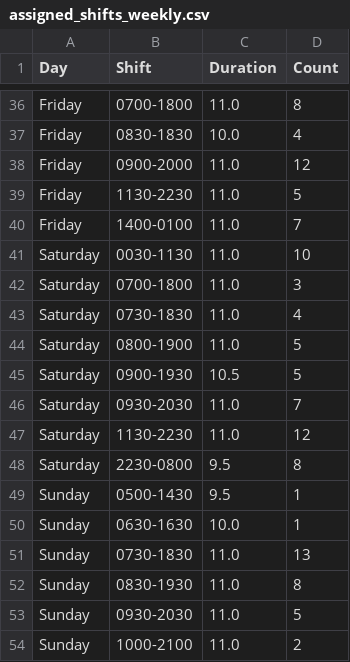
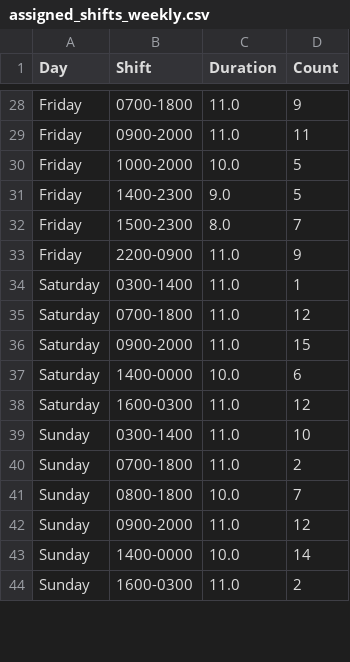
Before and after one commit to ulasolmez/ShiftGen, a CSV file: assigned_shifts_weekly.csv, drawn as a sheet; only a part is shown, gaps mark what is left out; removed rows and columns are numbered as before the commit, all else as after; the diff covers the shown part only; the diff names each change by its address in the sheet, - before the commit and + after, or states it on an @@ line.

```diff
--- a/assigned_shifts_weekly.csv
+++ b/assigned_shifts_weekly.csv
-D28 (Count): 8
+D28 (Count): 9
-row 37: Friday | 0830-1830 | 10.0 | 4
-D29 (Count): 12
+D29 (Count): 11
+row 30: Friday | 1000-2000 | 10.0 | 5
-B31 (Shift): 1130-2230
+B31 (Shift): 1400-2300
-C31 (Duration): 11.0
+C31 (Duration): 9.0
-B32 (Shift): 1400-0100
+B32 (Shift): 1500-2300
-C32 (Duration): 11.0
+C32 (Duration): 8.0
+row 33: Friday | 2200-0900 | 11.0 | 9
-B34 (Shift): 0030-1130
+B34 (Shift): 0300-1400
-D34 (Count): 10
+D34 (Count): 1
-D35 (Count): 3
+D35 (Count): 12
-row 43: Saturday | 0730-1830 | 11.0 | 4
-B36 (Shift): 0800-1900
+B36 (Shift): 0900-2000
-D36 (Count): 5
+D36 (Count): 15
-B37 (Shift): 0900-1930
+B37 (Shift): 1400-0000
-C37 (Duration): 10.5
+C37 (Duration): 10.0
-D37 (Count): 5
+D37 (Count): 6
-row 46: Saturday | 0930-2030 | 11.0 | 7
-B38 (Shift): 1130-2230
+B38 (Shift): 1600-0300
-row 48: Saturday | 2230-0800 | 9.5 | 8
-row 49: Sunday | 0500-1430 | 9.5 | 1
-row 50: Sunday | 0630-1630 | 10.0 | 1
-B39 (Shift): 0730-1830
+B39 (Shift): 0300-1400
-D39 (Count): 13
+D39 (Count): 10
-B40 (Shift): 0830-1930
+B40 (Shift): 0700-1800
-D40 (Count): 8
+D40 (Count): 2
+row 41: Sunday | 0800-1800 | 10.0 | 7
-B42 (Shift): 0930-2030
+B42 (Shift): 0900-2000
-D42 (Count): 5
+D42 (Count): 12
+row 43: Sunday | 1400-0000 | 10.0 | 14
-B44 (Shift): 1000-2100
+B44 (Shift): 1600-0300
```
Also changed, not shown: 4 added rows, 12 removed rows and 52 edited cells elsewhere in this file, personnel_roster_weekly.csv, shuttle_report_weekly.csv, 11 other files.
